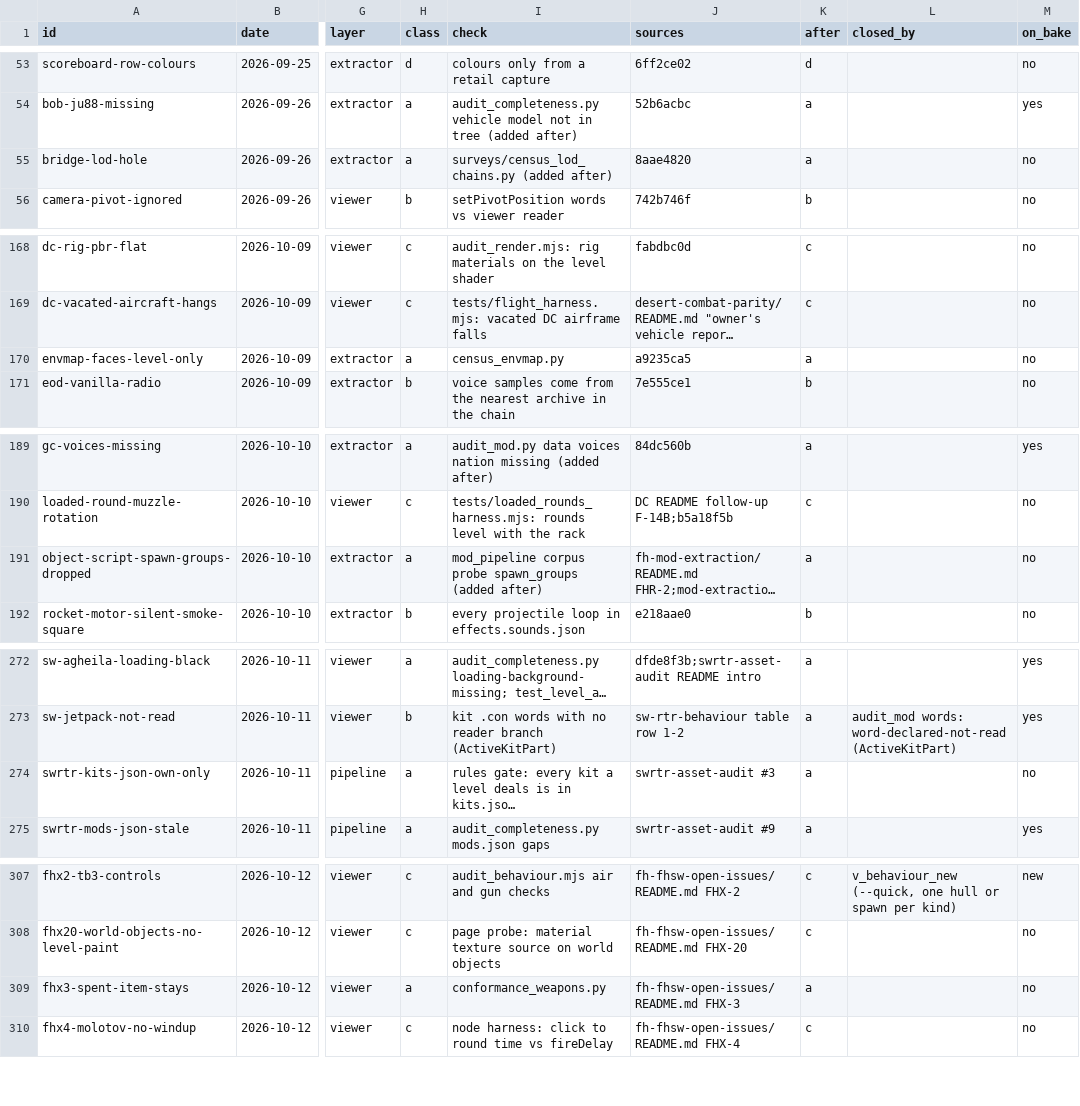
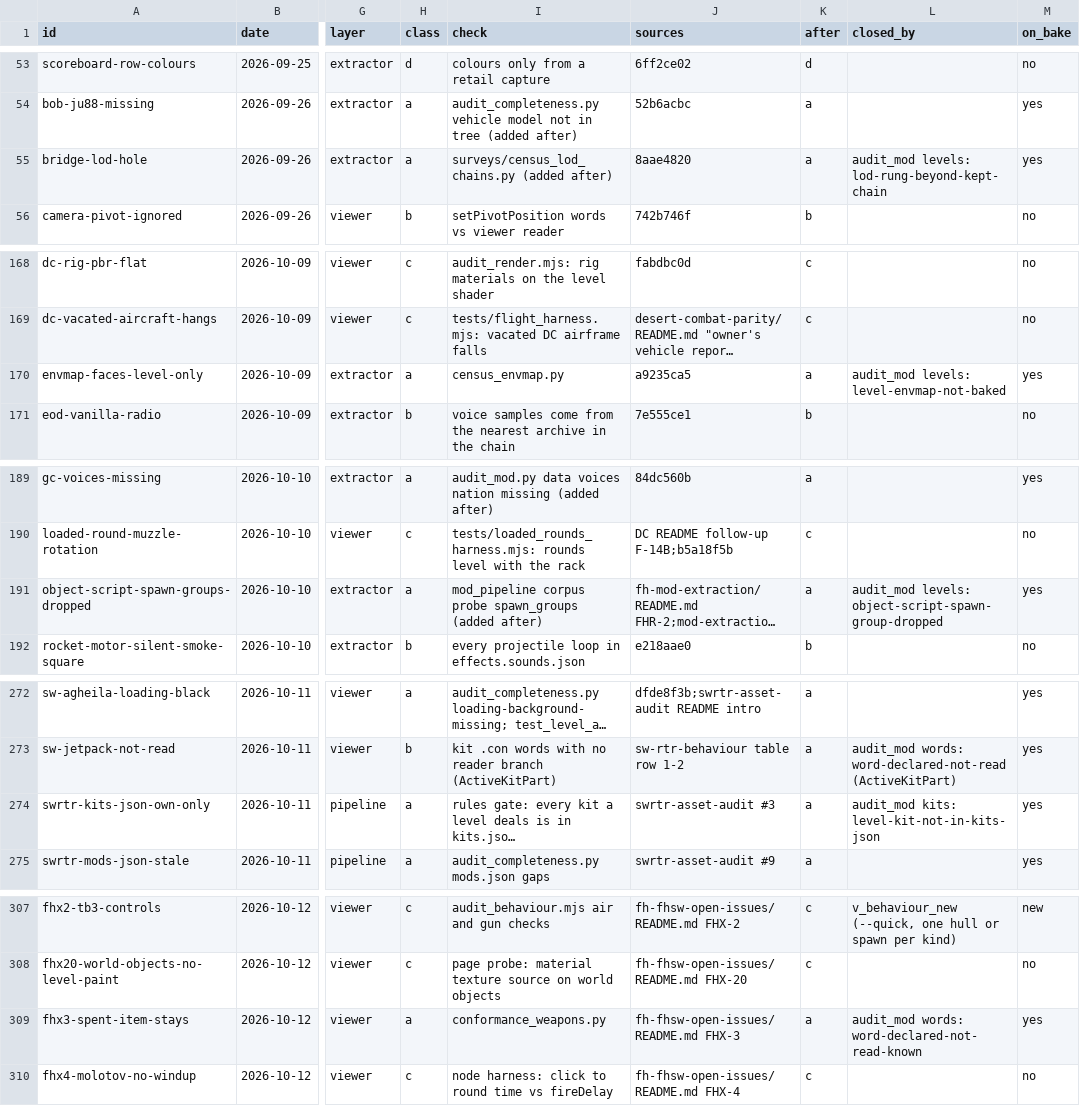
Before and after one commit to sila-skandia/bfstats, a TSV file: features/static-validation-coverage/corpus.tsv, drawn as a sheet; only a part is shown, gaps mark what is left out; long unchanged cells end in …; the diff covers the shown part only; the diff names each change by its address in the sheet, - before the commit and + after, or states it on an @@ line.

Commit message:
docs: the 2026-10-17 open-issues round in the tracker, the ledger and the coverage corpus
FHX-1 to FHX-17 and FHX-20 closed or settled with their commits, FHX-19
parked as the owner's call, FHX-24 opened (rounds that carry an
ObjectSpawner). Ledger FA-13 to FA-17, AI-156 to AI-158, SND-37 to SND-39,
LOAD-12, and the kit list of FA-10 and setPositionOffset under CON-16; the
twelve lnxded entries they cite are added to symbols.json. Coverage
recounted: every class-a row now runs in v_static, eight rows added.

```diff
--- a/features/static-validation-coverage/corpus.tsv
+++ b/features/static-validation-coverage/corpus.tsv
-L55 (closed_by): (empty)
+L55 (closed_by): audit_mod levels: lod-rung-beyond-kept-chain
-M55 (on_bake): no
+M55 (on_bake): yes
-L170 (closed_by): (empty)
+L170 (closed_by): audit_mod levels: level-envmap-not-baked
-M170 (on_bake): no
+M170 (on_bake): yes
-L191 (closed_by): (empty)
+L191 (closed_by): audit_mod levels: object-script-spawn-group-dropped
-M191 (on_bake): no
+M191 (on_bake): yes
-L274 (closed_by): (empty)
+L274 (closed_by): audit_mod kits: level-kit-not-in-kits-json
-M274 (on_bake): no
+M274 (on_bake): yes
-L309 (closed_by): (empty)
+L309 (closed_by): audit_mod words: word-declared-not-read-known
-M309 (on_bake): no
+M309 (on_bake): yes
```
Also changed, not shown: 8 added rows and 14 edited cells elsewhere in this file, 6 other files.
